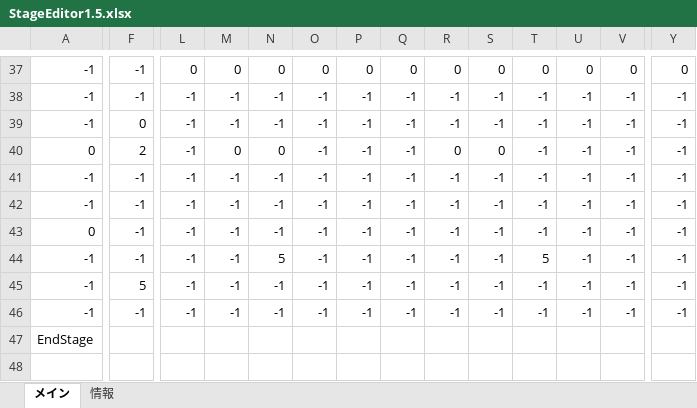
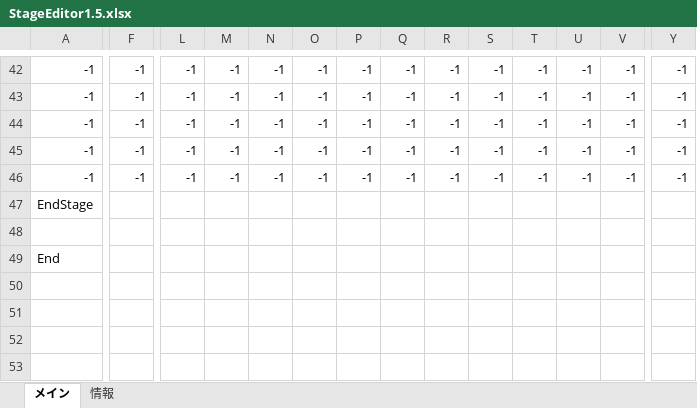
Before and after one commit to keisuke0211/cos-mos, an Excel workbook: data/GAMEDATA/STAGE/StageEditor1.5.xlsx, sheet メイン, drawn as a sheet; only a part is shown, gaps mark what is left out; the shorter side is filled out with more unchanged rows; values as stored, in another font and other column widths than the file's, no borders; conditional formats not drawn; removed rows and columns are numbered as before the commit, all else as after; rows hold the shown columns only; the diff covers the shown part only; the diff names each change by its address in the sheet, - before the commit and + after, or states it on an @@ line.

```diff
--- a/data/GAMEDATA/STAGE/StageEditor1.5.xlsx (sheet メイン)
+++ b/data/GAMEDATA/STAGE/StageEditor1.5.xlsx (sheet メイン)
-L42: 0
+L42: -1
-M42: 0
+M42: -1
-N42: 0
+N42: -1
-O42: 0
+O42: -1
-P42: 0
+P42: -1
-Q42: 0
+Q42: -1
-R42: 0
+R42: -1
-S42: 0
+S42: -1
-T42: 0
+T42: -1
-U42: 0
+U42: -1
-V42: 0
+V42: -1
-Y42: 0
+Y42: -1
-row 39: -1 | 0 | -1 | -1 | -1 | -1 | -1 | -1 | -1 | -1 | -1 | -1 | -1 | -1
-row 40: 0 | 2 | -1 | 0 | 0 | -1 | -1 | -1 | 0 | 0 | -1 | -1 | -1 | -1
-row 41: -1 | -1 | -1 | -1 | -1 | -1 | -1 | -1 | -1 | -1 | -1 | -1 | -1 | -1
-row 43: 0 | -1 | -1 | -1 | -1 | -1 | -1 | -1 | -1 | -1 | -1 | -1 | -1 | -1
-row 44: -1 | -1 | -1 | -1 | 5 | -1 | -1 | -1 | -1 | -1 | 5 | -1 | -1 | -1
-F45: 5
+F45: -1
```
Also changed, not shown: 8 added rows, 3 removed rows and 86 edited cells elsewhere in this sheet, 2 other files.
